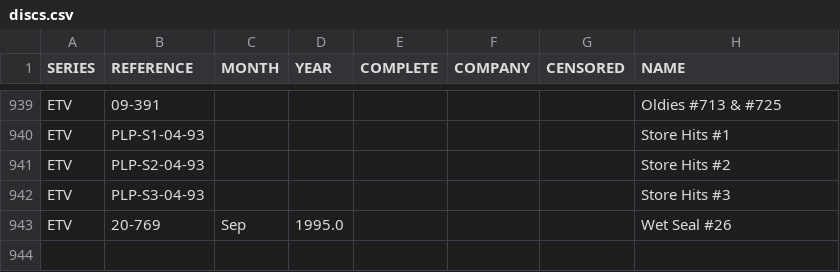
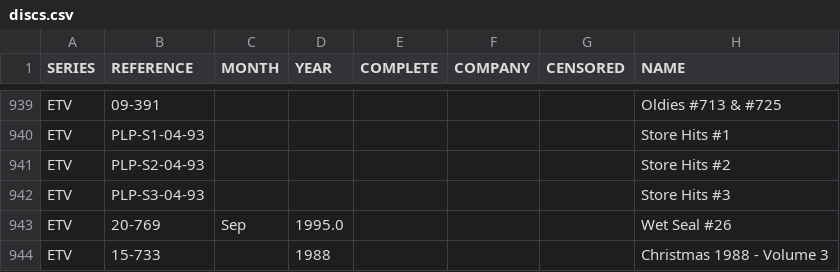
Before and after one commit to nicholasgibson2/laserjuke-explorer, a CSV file: data/discs.csv, drawn as a sheet; only a part is shown, gaps mark what is left out.

```diff
--- a/data/discs.csv
+++ b/data/discs.csv
@@ -943 +943,2 @@ ETV,PLP-S3-04-93,,,,,,Store Hits #3
 ETV,20-769,Sep,1995.0,,,,Wet Seal #26
+ETV,15-733,,1988,,,,Christmas 1988 - Volume 3
```
Also changed, not shown: custom_lists/owned.csv, data/titles.csv.
